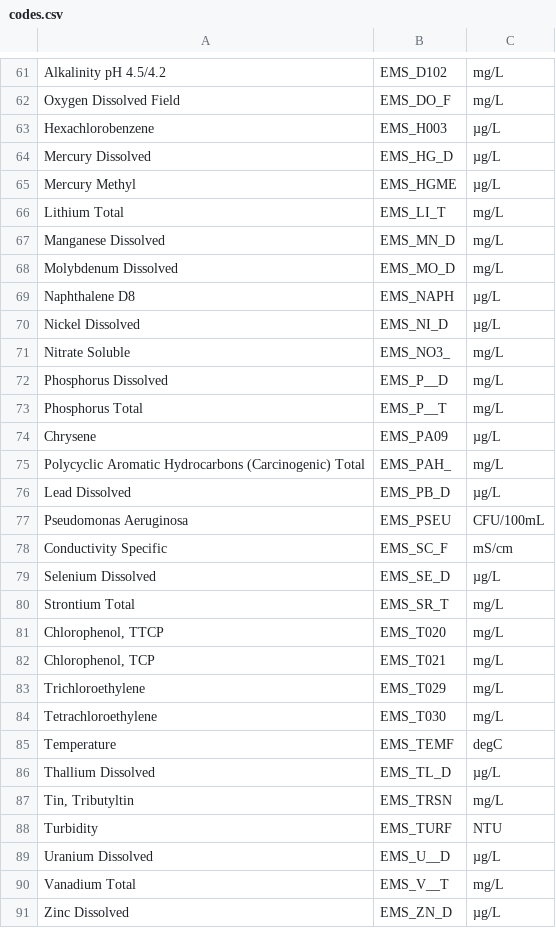
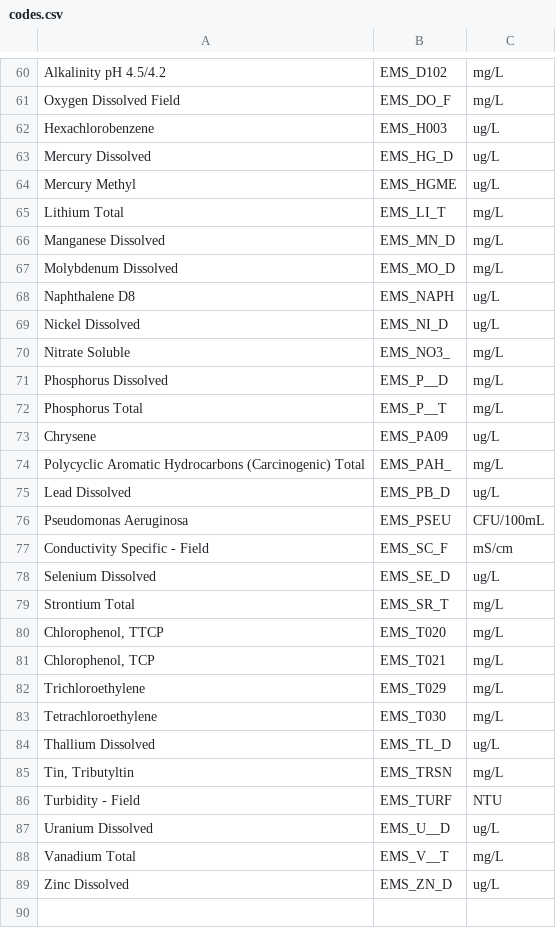
Before and after one commit to bcgov/wqbc, a CSV file: data-raw/codes.csv, drawn as a sheet; only a part is shown, gaps mark what is left out; removed rows and columns are numbered as before the commit, all else as after; the diff covers the shown part only; the diff names each change by its address in the sheet, - before the commit and + after, or states it on an @@ line.

```diff
--- a/data-raw/codes.csv
+++ b/data-raw/codes.csv
-C62:C64: µg/L
+C62:C64: ug/L
-C68:C69: µg/L
+C68:C69: ug/L
-C73: µg/L
+C73: ug/L
-C75: µg/L
+C75: ug/L
-A77: Conductivity Specific
+A77: Conductivity Specific - Field
-C78: µg/L
+C78: ug/L
-row 85: Temperature | EMS_TEMF | degC
-C84: µg/L
+C84: ug/L
-A86: Turbidity
+A86: Turbidity - Field
-C87: µg/L
+C87: ug/L
-C89: µg/L
+C89: ug/L
```
Also changed, not shown: 1 added row, 2 removed rows and 15 edited cells elsewhere in this file, 20 other files.
